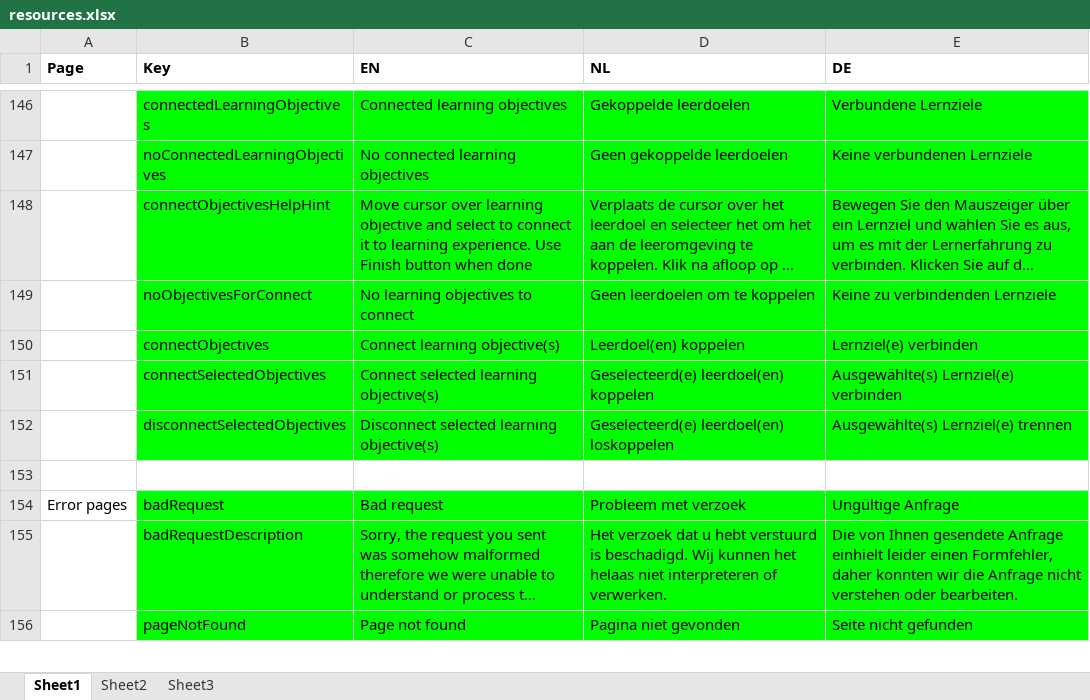
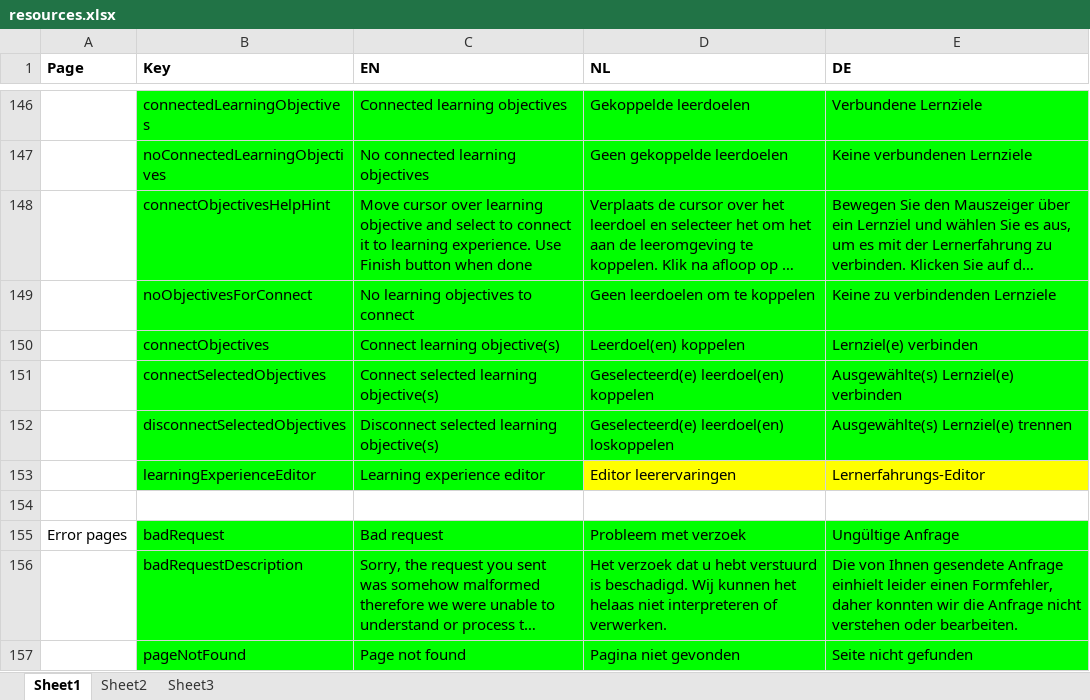
Before and after one commit to jaw4ik/assessment, an Excel workbook: sources/easygenerator.Web/App/localization/resources.xlsx, sheet Sheet1, drawn as a sheet; only a part is shown, gaps mark what is left out; long unchanged cells end in …; values as stored, in another font and other column widths than the file's, no borders; the diff names each change by its address in the sheet, - before the commit and + after, or states it on an @@ line.

Commit message:
EWD-22509 - Learning experience editor
Former-commit-id: b74d18c9524ff50d64b986191f3823d3151af18f

```diff
--- a/sources/easygenerator.Web/App/localization/resources.xlsx (sheet Sheet1)
+++ b/sources/easygenerator.Web/App/localization/resources.xlsx (sheet Sheet1)
+row 153:  | learningExperienceEditor | Learning experience editor | Editor leerervaringen | Lernerfahrungs-Editor
```
Also changed, not shown: 7 other files.
